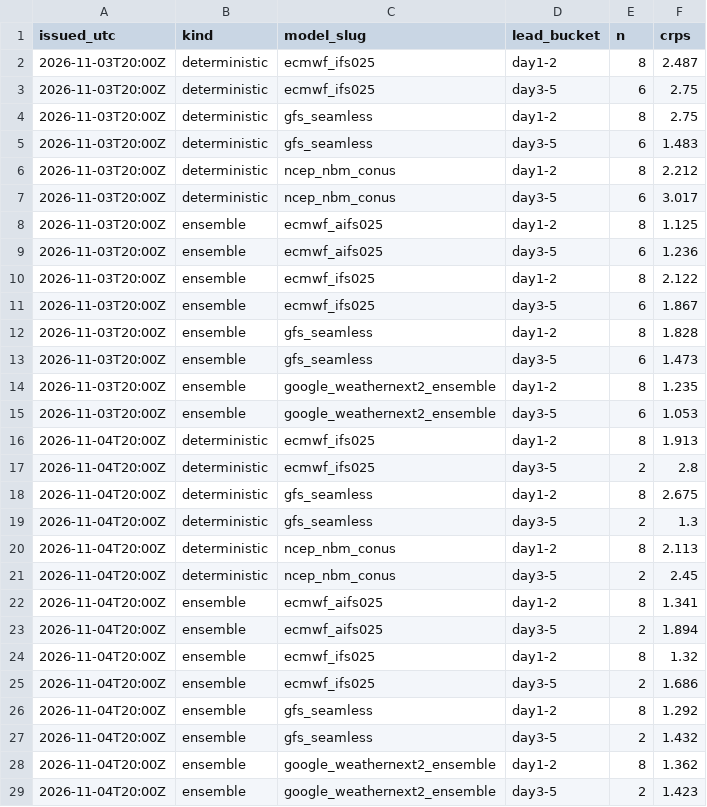
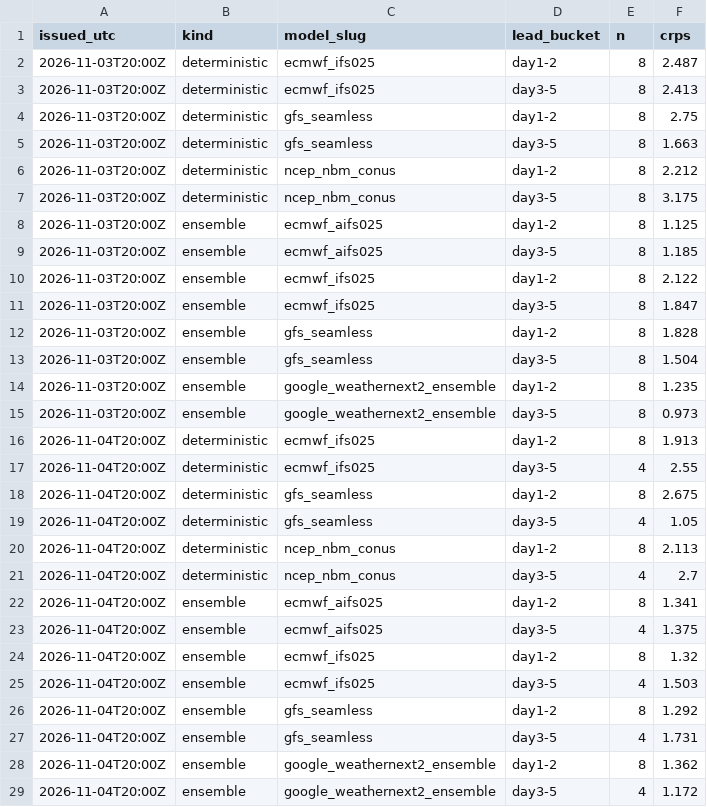
Before and after one commit to justingehrts/model-viewer, a CSV file: scores/KCMH_temperature.csv, drawn as a sheet; only a part is shown; the diff covers the shown part only.

```diff
--- a/scores/KCMH_temperature.csv
+++ b/scores/KCMH_temperature.csv
@@ -2,28 +2,28 @@ issued_utc,kind,model_slug,lead_bucket,n,crps
 2026-11-03T20:00Z,deterministic,ecmwf_ifs025,day1-2,8,2.487
-2026-11-03T20:00Z,deterministic,ecmwf_ifs025,day3-5,6,2.75
+2026-11-03T20:00Z,deterministic,ecmwf_ifs025,day3-5,8,2.413
 2026-11-03T20:00Z,deterministic,gfs_seamless,day1-2,8,2.75
-2026-11-03T20:00Z,deterministic,gfs_seamless,day3-5,6,1.483
+2026-11-03T20:00Z,deterministic,gfs_seamless,day3-5,8,1.663
 2026-11-03T20:00Z,deterministic,ncep_nbm_conus,day1-2,8,2.212
-2026-11-03T20:00Z,deterministic,ncep_nbm_conus,day3-5,6,3.017
+2026-11-03T20:00Z,deterministic,ncep_nbm_conus,day3-5,8,3.175
 2026-11-03T20:00Z,ensemble,ecmwf_aifs025,day1-2,8,1.125
-2026-11-03T20:00Z,ensemble,ecmwf_aifs025,day3-5,6,1.236
+2026-11-03T20:00Z,ensemble,ecmwf_aifs025,day3-5,8,1.185
 2026-11-03T20:00Z,ensemble,ecmwf_ifs025,day1-2,8,2.122
-2026-11-03T20:00Z,ensemble,ecmwf_ifs025,day3-5,6,1.867
+2026-11-03T20:00Z,ensemble,ecmwf_ifs025,day3-5,8,1.847
 2026-11-03T20:00Z,ensemble,gfs_seamless,day1-2,8,1.828
-2026-11-03T20:00Z,ensemble,gfs_seamless,day3-5,6,1.473
+2026-11-03T20:00Z,ensemble,gfs_seamless,day3-5,8,1.504
 2026-11-03T20:00Z,ensemble,google_weathernext2_ensemble,day1-2,8,1.235
-2026-11-03T20:00Z,ensemble,google_weathernext2_ensemble,day3-5,6,1.053
+2026-11-03T20:00Z,ensemble,google_weathernext2_ensemble,day3-5,8,0.973
 2026-11-04T20:00Z,deterministic,ecmwf_ifs025,day1-2,8,1.913
-2026-11-04T20:00Z,deterministic,ecmwf_ifs025,day3-5,2,2.8
+2026-11-04T20:00Z,deterministic,ecmwf_ifs025,day3-5,4,2.55
 2026-11-04T20:00Z,deterministic,gfs_seamless,day1-2,8,2.675
-2026-11-04T20:00Z,deterministic,gfs_seamless,day3-5,2,1.3
+2026-11-04T20:00Z,deterministic,gfs_seamless,day3-5,4,1.05
 2026-11-04T20:00Z,deterministic,ncep_nbm_conus,day1-2,8,2.113
-2026-11-04T20:00Z,deterministic,ncep_nbm_conus,day3-5,2,2.45
+2026-11-04T20:00Z,deterministic,ncep_nbm_conus,day3-5,4,2.7
 2026-11-04T20:00Z,ensemble,ecmwf_aifs025,day1-2,8,1.341
-2026-11-04T20:00Z,ensemble,ecmwf_aifs025,day3-5,2,1.894
+2026-11-04T20:00Z,ensemble,ecmwf_aifs025,day3-5,4,1.375
 2026-11-04T20:00Z,ensemble,ecmwf_ifs025,day1-2,8,1.32
-2026-11-04T20:00Z,ensemble,ecmwf_ifs025,day3-5,2,1.686
+2026-11-04T20:00Z,ensemble,ecmwf_ifs025,day3-5,4,1.503
 2026-11-04T20:00Z,ensemble,gfs_seamless,day1-2,8,1.292
-2026-11-04T20:00Z,ensemble,gfs_seamless,day3-5,2,1.432
+2026-11-04T20:00Z,ensemble,gfs_seamless,day3-5,4,1.731
 2026-11-04T20:00Z,ensemble,google_weathernext2_ensemble,day1-2,8,1.362
-2026-11-04T20:00Z,ensemble,google_weathernext2_ensemble,day3-5,2,1.423
+2026-11-04T20:00Z,ensemble,google_weathernext2_ensemble,day3-5,4,1.172
```
Also changed, not shown: 7 added rows and 28 edited cells elsewhere in this file, observations/KCMH.csv, 2 other files.
